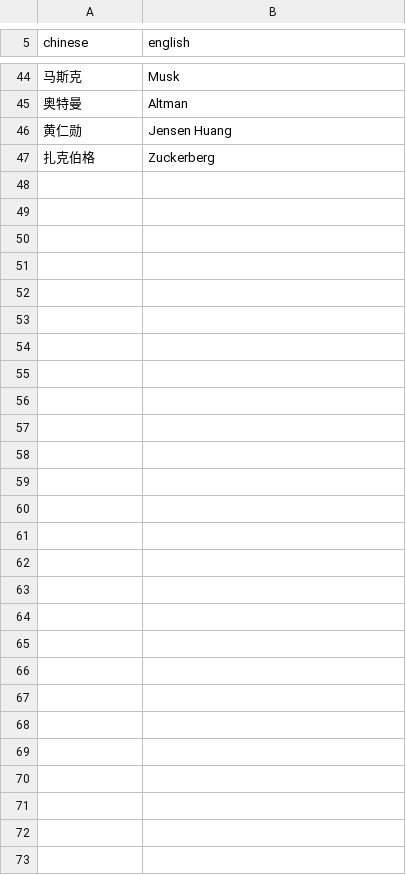
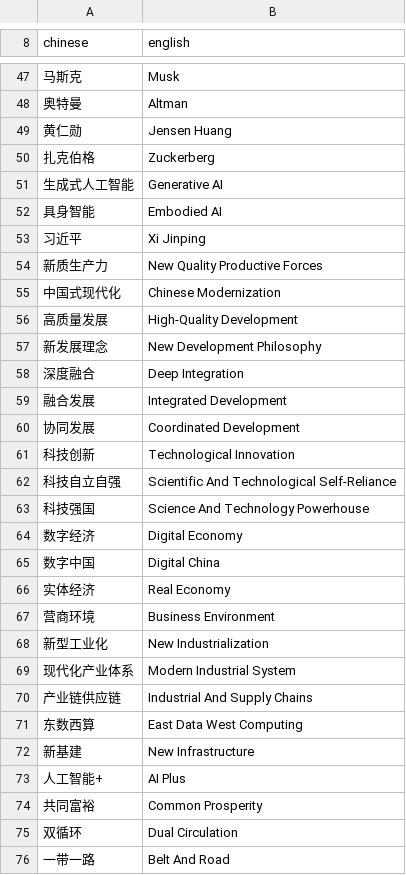
Before and after one commit to AbeHandler/translation, a TSV file: config/fightin_known_renderings.tsv, drawn as a sheet; only a part is shown, gaps mark what is left out; the diff covers the shown part only.

```diff
--- a/config/fightin_known_renderings.tsv
+++ b/config/fightin_known_renderings.tsv
@@ -47 +50,27 @@ chinese	english
 扎克伯格	Zuckerberg
+生成式人工智能	Generative AI
+具身智能	Embodied AI
+习近平	Xi Jinping
+新质生产力	New Quality Productive Forces
+中国式现代化	Chinese Modernization
+高质量发展	High-Quality Development
+新发展理念	New Development Philosophy
+深度融合	Deep Integration
+融合发展	Integrated Development
+协同发展	Coordinated Development
+科技创新	Technological Innovation
+科技自立自强	Scientific And Technological Self-Reliance
+科技强国	Science And Technology Powerhouse
+数字经济	Digital Economy
+数字中国	Digital China
+实体经济	Real Economy
+营商环境	Business Environment
+新型工业化	New Industrialization
+现代化产业体系	Modern Industrial System
+产业链供应链	Industrial And Supply Chains
+东数西算	East Data West Computing
+新基建	New Infrastructure
+人工智能+	AI Plus
+共同富裕	Common Prosperity
+双循环	Dual Circulation
+一带一路	Belt And Road
```
Also changed, not shown: 3 added rows elsewhere in this file, 2 other files.
